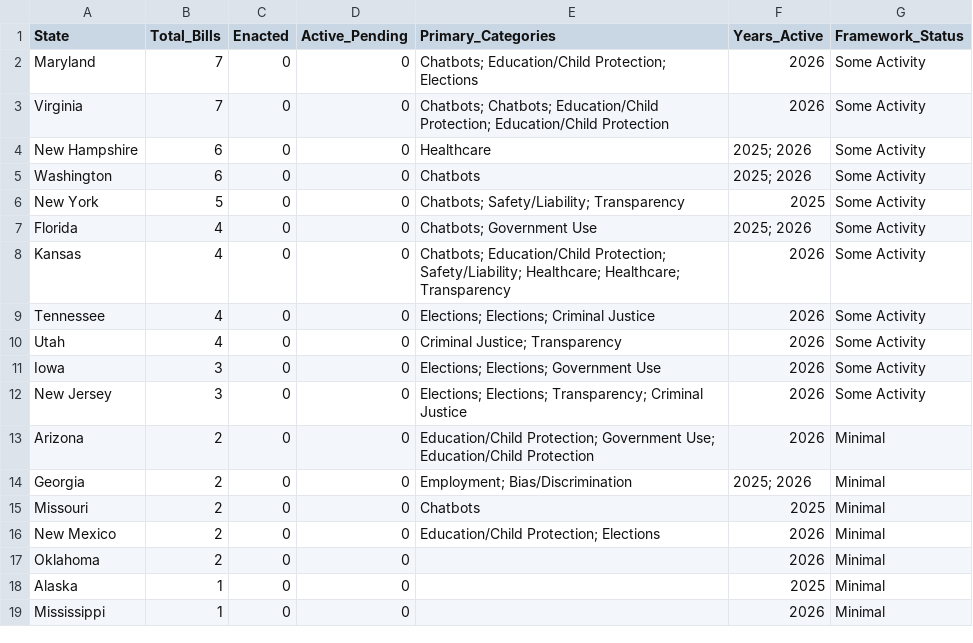
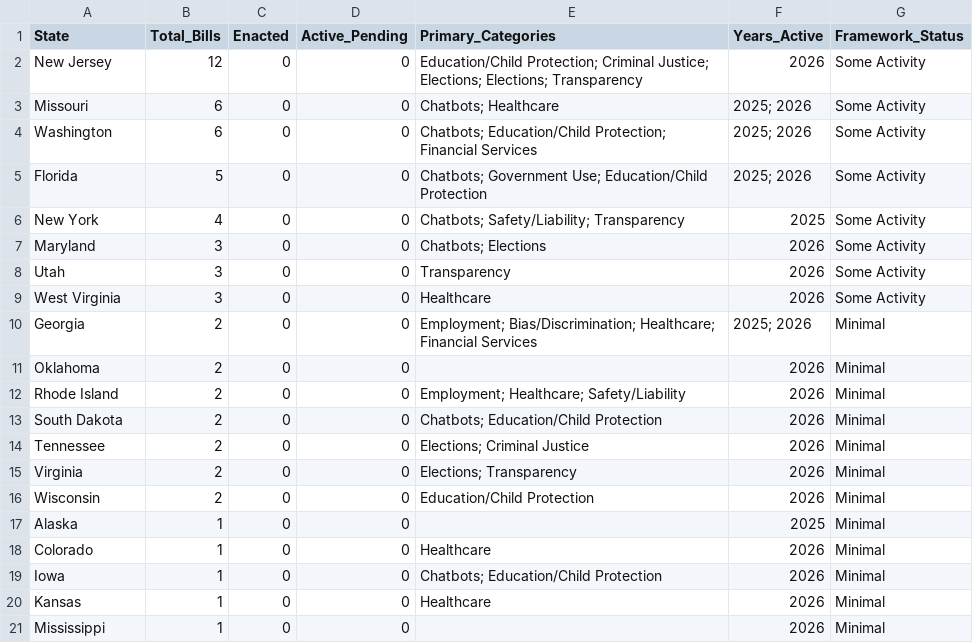
Before and after one commit to nikzei/state-ai-legislation-tracker, a CSV file: data/ai_legislation_summary.csv, drawn as a sheet; only a part is shown; the diff covers the shown part only.

```diff
--- a/data/ai_legislation_summary.csv
+++ b/data/ai_legislation_summary.csv
@@ -1,19 +1,21 @@
 State,Total_Bills,Enacted,Active_Pending,Primary_Categories,Years_Active,Framework_Status
-Maryland,7,0,0,Chatbots; Education/Child Protection; Elections,2026,Some Activity
-Virginia,7,0,0,Chatbots; Chatbots; Education/Child Protection; Education/Child Protection,2026,Some Activity
-New Hampshire,6,0,0,Healthcare,2025; 2026,Some Activity
-Washington,6,0,0,Chatbots,2025; 2026,Some Activity
-New York,5,0,0,Chatbots; Safety/Liability; Transparency,2025,Some Activity
-Florida,4,0,0,Chatbots; Government Use,2025; 2026,Some Activity
-Kansas,4,0,0,Chatbots; Education/Child Protection; Safety/Liability; Healthcare; Healthcare; Transparency,2026,Some Activity
-Tennessee,4,0,0,Elections; Elections; Criminal Justice,2026,Some Activity
-Utah,4,0,0,Criminal Justice; Transparency,2026,Some Activity
-Iowa,3,0,0,Elections; Elections; Government Use,2026,Some Activity
-New Jersey,3,0,0,Elections; Elections; Transparency; Criminal Justice,2026,Some Activity
-Arizona,2,0,0,Education/Child Protection; Government Use; Education/Child Protection,2026,Minimal
-Georgia,2,0,0,Employment; Bias/Discrimination,2025; 2026,Minimal
-Missouri,2,0,0,Chatbots,2025,Minimal
-New Mexico,2,0,0,Education/Child Protection; Elections,2026,Minimal
+New Jersey,12,0,0,Education/Child Protection; Criminal Justice; Elections; Elections; Transparency,2026,Some Activity
+Missouri,6,0,0,Chatbots; Healthcare,2025; 2026,Some Activity
+Washington,6,0,0,Chatbots; Education/Child Protection; Financial Services,2025; 2026,Some Activity
+Florida,5,0,0,Chatbots; Government Use; Education/Child Protection,2025; 2026,Some Activity
+New York,4,0,0,Chatbots; Safety/Liability; Transparency,2025,Some Activity
+Maryland,3,0,0,Chatbots; Elections,2026,Some Activity
+Utah,3,0,0,Transparency,2026,Some Activity
+West Virginia,3,0,0,Healthcare,2026,Some Activity
+Georgia,2,0,0,Employment; Bias/Discrimination; Healthcare; Financial Services,2025; 2026,Minimal
 Oklahoma,2,0,0,,2026,Minimal
+Rhode Island,2,0,0,Employment; Healthcare; Safety/Liability,2026,Minimal
+South Dakota,2,0,0,Chatbots; Education/Child Protection,2026,Minimal
+Tennessee,2,0,0,Elections; Criminal Justice,2026,Minimal
+Virginia,2,0,0,Elections; Transparency,2026,Minimal
+Wisconsin,2,0,0,Education/Child Protection,2026,Minimal
 Alaska,1,0,0,,2025,Minimal
+Colorado,1,0,0,Healthcare,2026,Minimal
+Iowa,1,0,0,Chatbots; Education/Child Protection,2026,Minimal
+Kansas,1,0,0,Healthcare,2026,Minimal
 Mississippi,1,0,0,,2026,Minimal
```
Also changed, not shown: 2 added rows, 2 removed rows and 4 edited cells elsewhere in this file, data/ai_legislation_bills.csv.
